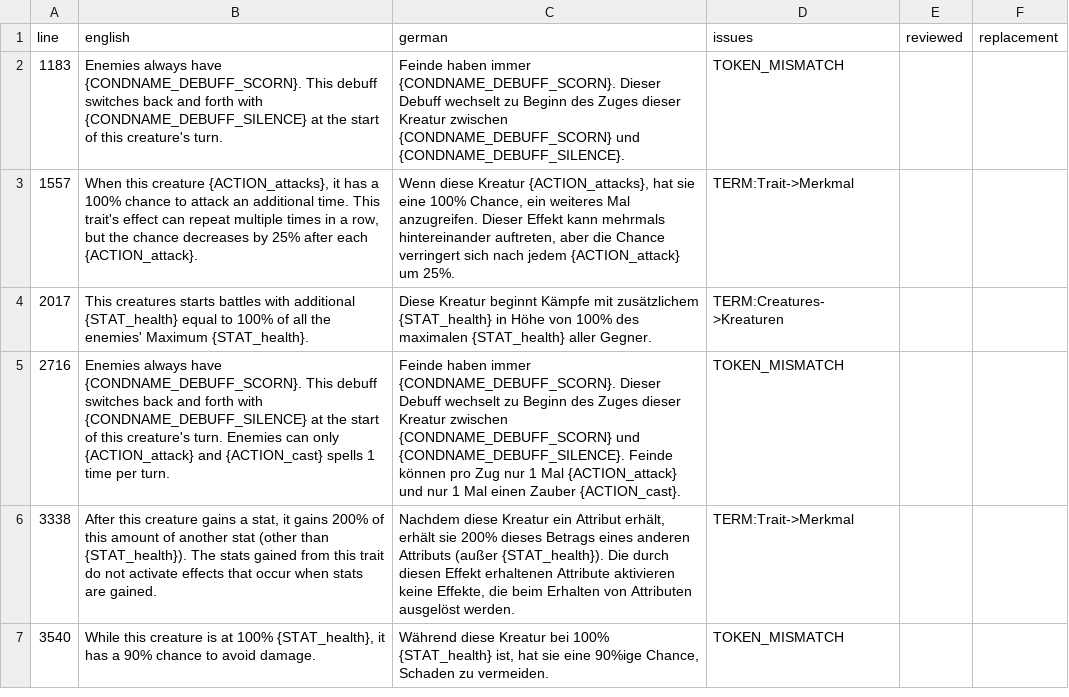
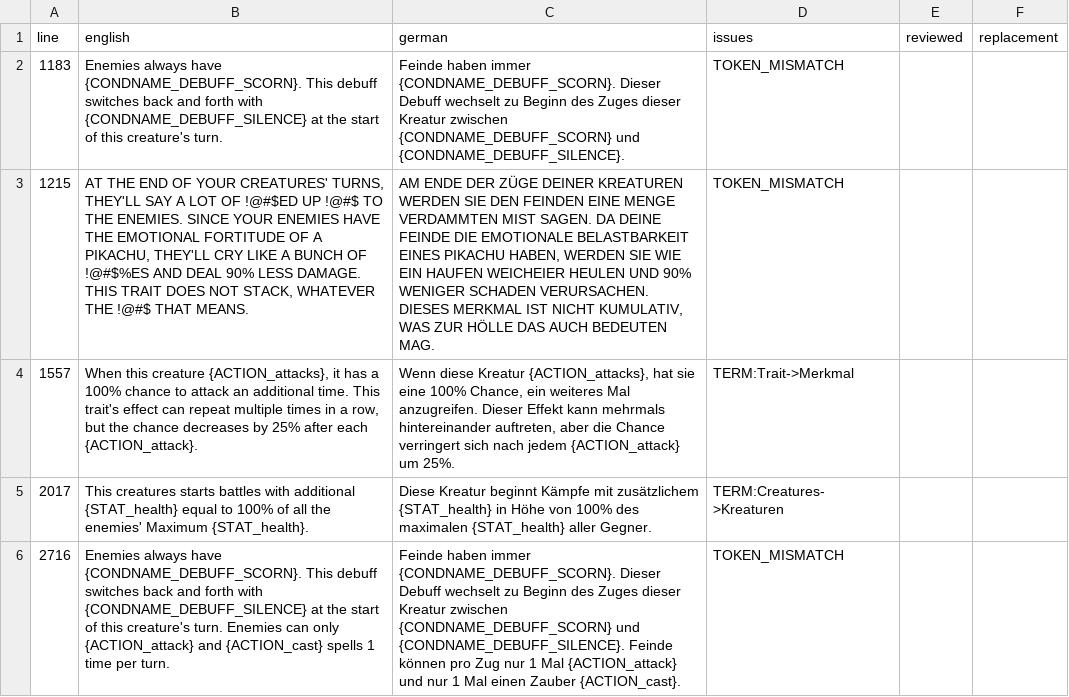
Before and after one commit to DeytonIdaho/Siralim-Ultimate-Deutsch, a CSV file: review/traits/review_001.csv, drawn as a sheet; only a part is shown; the shorter side is filled out with more unchanged rows; the diff names each change by its address in the sheet, - before the commit and + after, or states it on an @@ line.

```diff
--- a/review/traits/review_001.csv
+++ b/review/traits/review_001.csv
+row 3: 1215 | AT THE END OF YOUR CREATURES' TURNS, THEY'LL SAY A LOT OF !@#$ED UP !@#$ TO THE ENEMIES. SINCE YOUR ENEMIES HAVE THE EMOTIONAL FORTITUDE OF A PIKACHU, THEY'LL CRY LIKE A BUNCH OF !@#$%ES AND DEAL 90% LESS DAMAGE. THIS TRAIT DOES NOT STACK, WHATEVER THE !@#$ THAT MEANS. | AM ENDE DER ZÜGE DEINER KREATUREN WERDEN SIE DEN FEINDEN EINE MENGE VERDAMMTEN MIST SAGEN. DA DEINE FEINDE DIE EMOTIONALE BELASTBARKEIT EINES PIKACHU HABEN, WERDEN SIE WIE EIN HAUFEN WEICHEIER HEULEN UND 90% WENIGER SCHADEN VERURSACHEN. DIESES MERKMAL IST NICHT KUMULATIV, WAS ZUR HÖLLE DAS AUCH BEDEUTEN MAG. | TOKEN_MISMATCH
```
Also changed, not shown: cards.csv, codex.csv, 14 other files.
